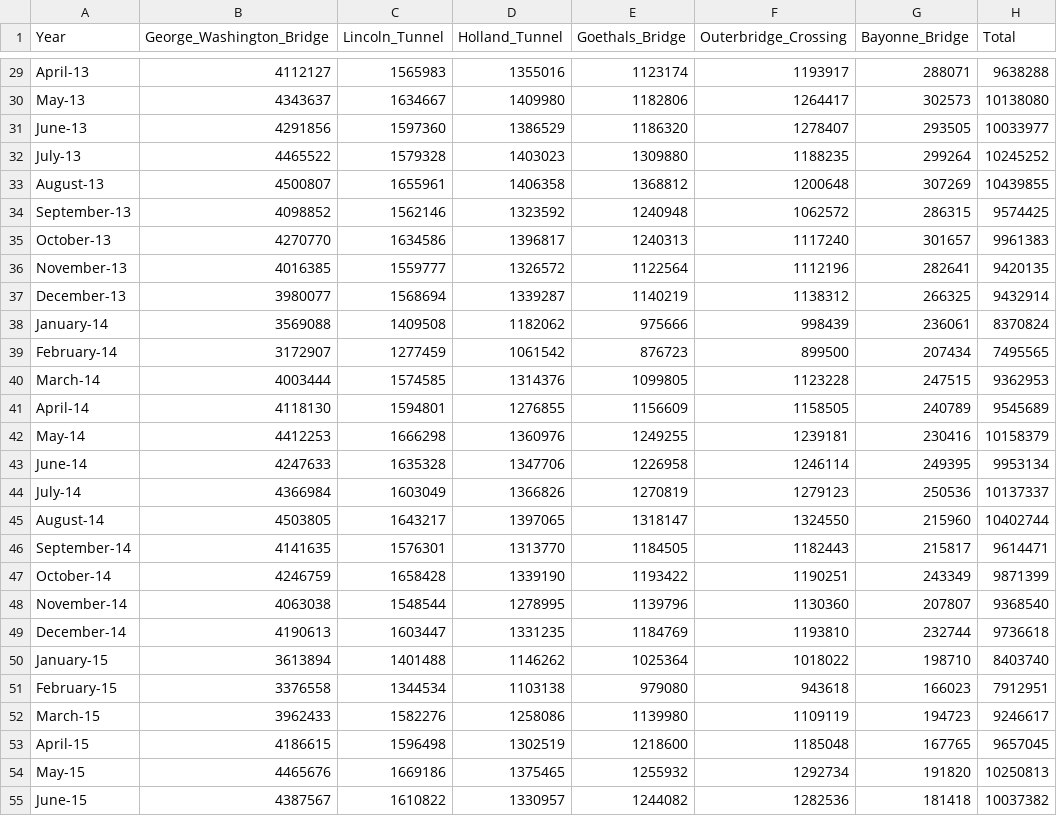
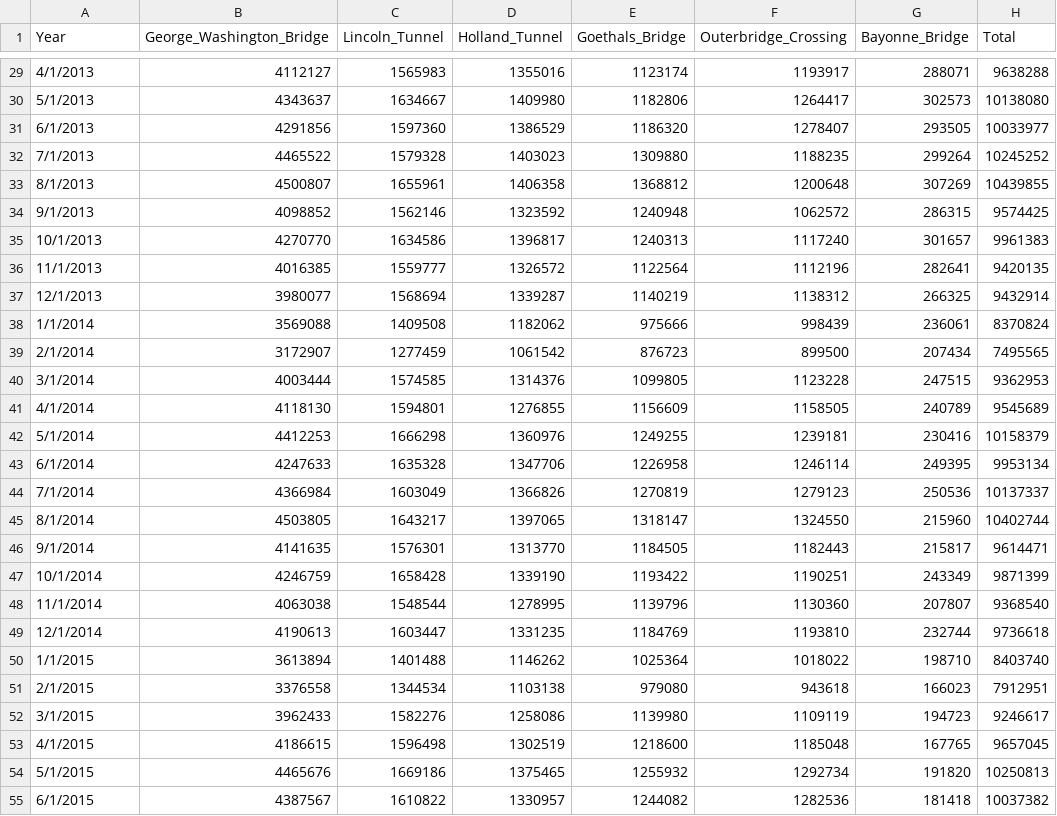
Before and after one commit to NYCPlanning/td-trends, a CSV file: cbd/Bridge_Tunnel_Crossings.csv, drawn as a sheet; only a part is shown, gaps mark what is left out; the diff covers the shown part only; the diff names each change by its address in the sheet, - before the commit and + after, or states it on an @@ line.

```diff
--- a/cbd/Bridge_Tunnel_Crossings.csv
+++ b/cbd/Bridge_Tunnel_Crossings.csv
-A29 (Year): April-13
+A29 (Year): 4/1/2013
-A30 (Year): May-13
+A30 (Year): 5/1/2013
-A31 (Year): June-13
+A31 (Year): 6/1/2013
-A32 (Year): July-13
+A32 (Year): 7/1/2013
-A33 (Year): August-13
+A33 (Year): 8/1/2013
-A34 (Year): September-13
+A34 (Year): 9/1/2013
-A35 (Year): October-13
+A35 (Year): 10/1/2013
-A36 (Year): November-13
+A36 (Year): 11/1/2013
-A37 (Year): December-13
+A37 (Year): 12/1/2013
-A38 (Year): January-14
+A38 (Year): 1/1/2014
-A39 (Year): February-14
+A39 (Year): 2/1/2014
-A40 (Year): March-14
+A40 (Year): 3/1/2014
-A41 (Year): April-14
+A41 (Year): 4/1/2014
-A42 (Year): May-14
+A42 (Year): 5/1/2014
-A43 (Year): June-14
+A43 (Year): 6/1/2014
-A44 (Year): July-14
+A44 (Year): 7/1/2014
-A45 (Year): August-14
+A45 (Year): 8/1/2014
-A46 (Year): September-14
+A46 (Year): 9/1/2014
-A47 (Year): October-14
+A47 (Year): 10/1/2014
-A48 (Year): November-14
+A48 (Year): 11/1/2014
-A49 (Year): December-14
+A49 (Year): 12/1/2014
-A50 (Year): January-15
+A50 (Year): 1/1/2015
-A51 (Year): February-15
+A51 (Year): 2/1/2015
-A52 (Year): March-15
+A52 (Year): 3/1/2015
-A53 (Year): April-15
+A53 (Year): 4/1/2015
-A54 (Year): May-15
+A54 (Year): 5/1/2015
-A55 (Year): June-15
+A55 (Year): 6/1/2015
```
Also changed, not shown: 104 edited cells elsewhere in this file.
